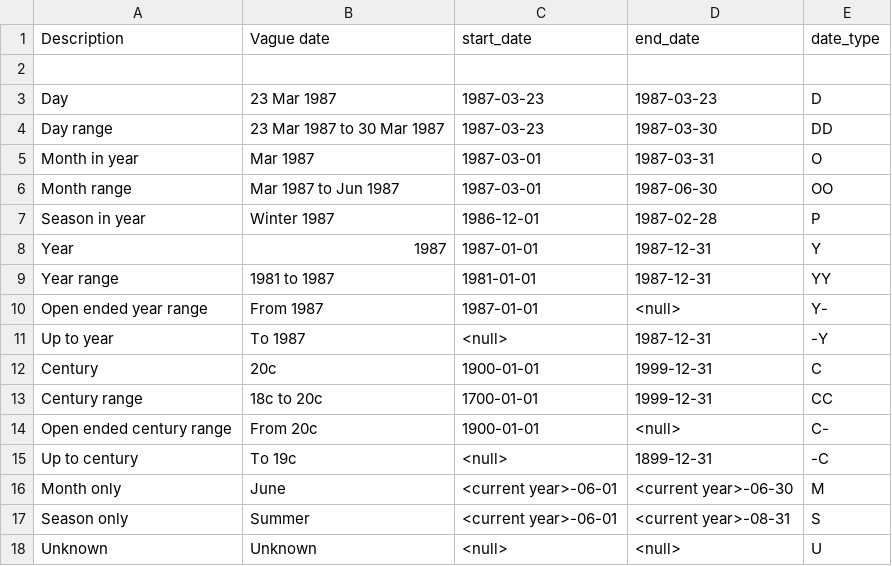
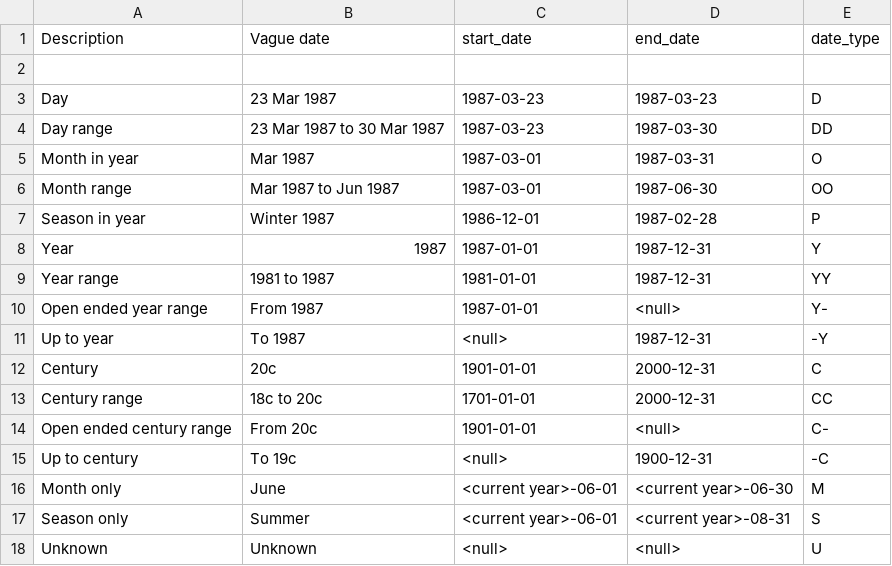
Before and after one commit to Indicia-Team/indicia-docs, a CSV file: developing/data-model/csv/date_type.csv, drawn as a sheet.

Commit message:
Correct date range of a century

```diff
--- a/developing/data-model/csv/date_type.csv
+++ b/developing/data-model/csv/date_type.csv
@@ -11,6 +11,6 @@ Open ended year range    ,From 1987                  ,1987-01-01           ,<nul
 Up to year               ,To 1987                    ,<null>               ,1987-12-31           ,-Y
-Century                  ,20c                        ,1900-01-01           ,1999-12-31           ,C
-Century range            ,18c to 20c                 ,1700-01-01           ,1999-12-31           ,CC
-Open ended century range ,From 20c                   ,1900-01-01           ,<null>               ,C-
-Up to century            ,To 19c                     ,<null>               ,1899-12-31           ,-C
+Century                  ,20c                        ,1901-01-01           ,2000-12-31           ,C
+Century range            ,18c to 20c                 ,1701-01-01           ,2000-12-31           ,CC
+Open ended century range ,From 20c                   ,1901-01-01           ,<null>               ,C-
+Up to century            ,To 19c                     ,<null>               ,1900-12-31           ,-C
 Month only               ,June                       ,<current year>-06-01 ,<current year>-06-30 ,M
```
Also changed, not shown: 1 other file.
